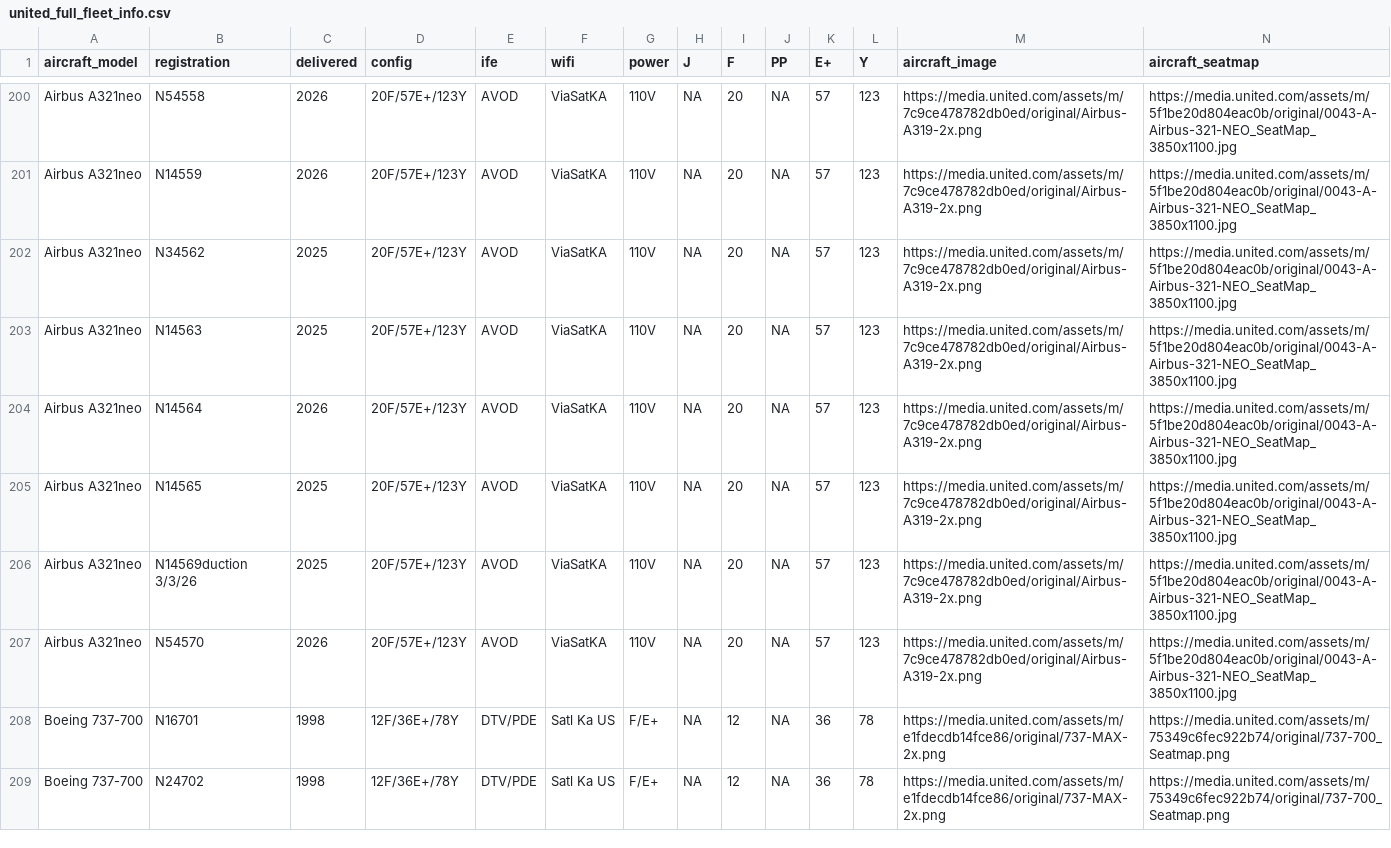
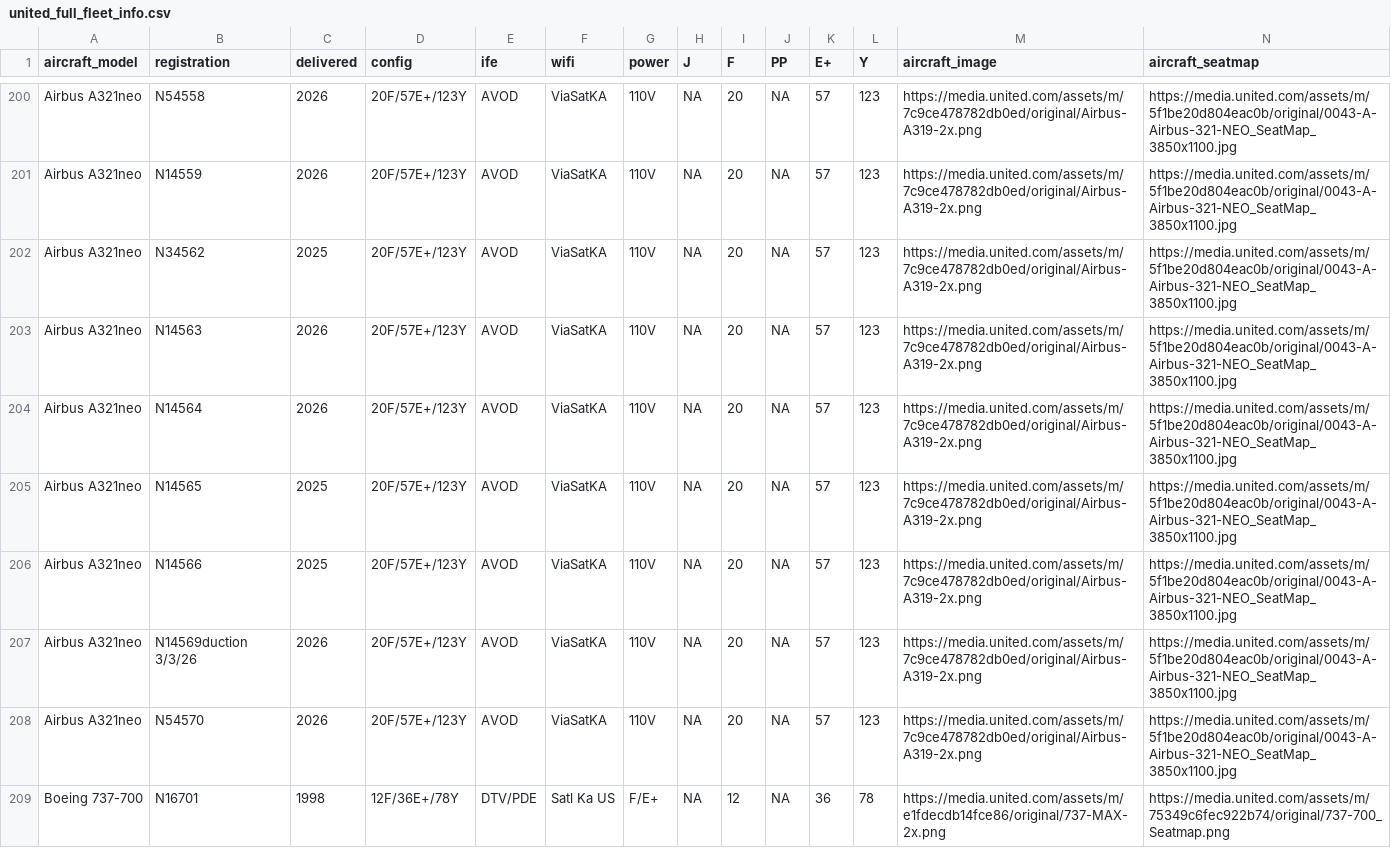
Before and after one commit to mstavro/fleetR, a CSV file: data/united_full_fleet_info.csv, drawn as a sheet; only a part is shown, gaps mark what is left out; the shorter side is filled out with more unchanged rows.

```diff
--- a/data/united_full_fleet_info.csv
+++ b/data/united_full_fleet_info.csv
@@ -202,6 +202,7 @@ Airbus A321neo,N14559,2026,20F/57E+/123Y,AVOD,ViaSatKA,110V,NA,20,NA,57,123,http
 Airbus A321neo,N34562,2025,20F/57E+/123Y,AVOD,ViaSatKA,110V,NA,20,NA,57,123,https://media.united.com/assets/m/7c9ce478782db0ed/original/Airbus-A319-2x.png,https://media.united.com/assets/m/5f1be20d804eac0b/original/0043-A-Airbus-321-NEO_SeatMap_3850x1100.jpg
-Airbus A321neo,N14563,2025,20F/57E+/123Y,AVOD,ViaSatKA,110V,NA,20,NA,57,123,https://media.united.com/assets/m/7c9ce478782db0ed/original/Airbus-A319-2x.png,https://media.united.com/assets/m/5f1be20d804eac0b/original/0043-A-Airbus-321-NEO_SeatMap_3850x1100.jpg
+Airbus A321neo,N14563,2026,20F/57E+/123Y,AVOD,ViaSatKA,110V,NA,20,NA,57,123,https://media.united.com/assets/m/7c9ce478782db0ed/original/Airbus-A319-2x.png,https://media.united.com/assets/m/5f1be20d804eac0b/original/0043-A-Airbus-321-NEO_SeatMap_3850x1100.jpg
 Airbus A321neo,N14564,2026,20F/57E+/123Y,AVOD,ViaSatKA,110V,NA,20,NA,57,123,https://media.united.com/assets/m/7c9ce478782db0ed/original/Airbus-A319-2x.png,https://media.united.com/assets/m/5f1be20d804eac0b/original/0043-A-Airbus-321-NEO_SeatMap_3850x1100.jpg
 Airbus A321neo,N14565,2025,20F/57E+/123Y,AVOD,ViaSatKA,110V,NA,20,NA,57,123,https://media.united.com/assets/m/7c9ce478782db0ed/original/Airbus-A319-2x.png,https://media.united.com/assets/m/5f1be20d804eac0b/original/0043-A-Airbus-321-NEO_SeatMap_3850x1100.jpg
-Airbus A321neo,N14569duction 3/3/26,2025,20F/57E+/123Y,AVOD,ViaSatKA,110V,NA,20,NA,57,123,https://media.united.com/assets/m/7c9ce478782db0ed/original/Airbus-A319-2x.png,https://media.united.com/assets/m/5f1be20d804eac0b/original/0043-A-Airbus-321-NEO_SeatMap_3850x1100.jpg
+Airbus A321neo,N14566,2025,20F/57E+/123Y,AVOD,ViaSatKA,110V,NA,20,NA,57,123,https://media.united.com/assets/m/7c9ce478782db0ed/original/Airbus-A319-2x.png,https://media.united.com/assets/m/5f1be20d804eac0b/original/0043-A-Airbus-321-NEO_SeatMap_3850x1100.jpg
+Airbus A321neo,N14569duction 3/3/26,2026,20F/57E+/123Y,AVOD,ViaSatKA,110V,NA,20,NA,57,123,https://media.united.com/assets/m/7c9ce478782db0ed/original/Airbus-A319-2x.png,https://media.united.com/assets/m/5f1be20d804eac0b/original/0043-A-Airbus-321-NEO_SeatMap_3850x1100.jpg
 Airbus A321neo,N54570,2026,20F/57E+/123Y,AVOD,ViaSatKA,110V,NA,20,NA,57,123,https://media.united.com/assets/m/7c9ce478782db0ed/original/Airbus-A319-2x.png,https://media.united.com/assets/m/5f1be20d804eac0b/original/0043-A-Airbus-321-NEO_SeatMap_3850x1100.jpg
```
Also changed, not shown: data/compatible_registrations.csv.
